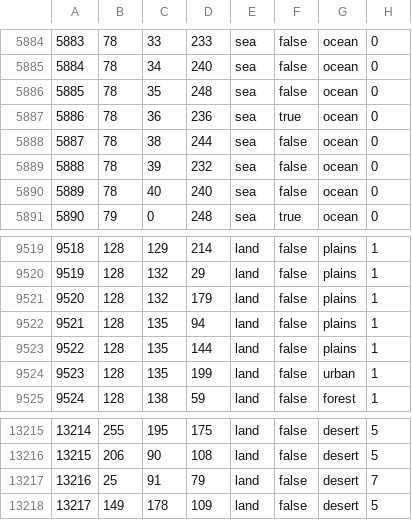
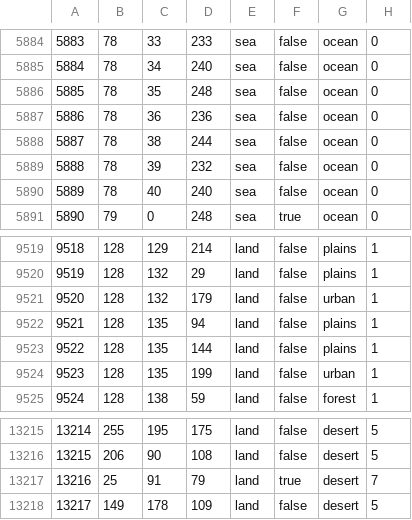
Before and after one commit to blacklikemilk/endsieg, a CSV file: map/definition.csv, drawn as a sheet; only a part is shown, gaps mark what is left out; the diff covers the shown part only.

```diff
--- a/map/definition.csv
+++ b/map/definition.csv
@@ -5886,3 +5886,3 @@
 5885;78;35;248;sea;false;ocean;0
-5886;78;36;236;sea;true;ocean;0
+5886;78;36;236;sea;false;ocean;0
 5887;78;38;244;sea;false;ocean;0
@@ -9520,3 +9520,3 @@
 9519;128;132;29;land;false;plains;1
-9520;128;132;179;land;false;plains;1
+9520;128;132;179;land;false;urban;1
 9521;128;135;94;land;false;plains;1
@@ -13216,3 +13216,3 @@
 13215;206;90;108;land;false;desert;5
-13216;25;91;79;land;false;desert;7
+13216;25;91;79;land;true;desert;7
 13217;149;178;109;land;false;desert;5
```
Also changed, not shown: 6 edited cells elsewhere in this file, 9 other files.
